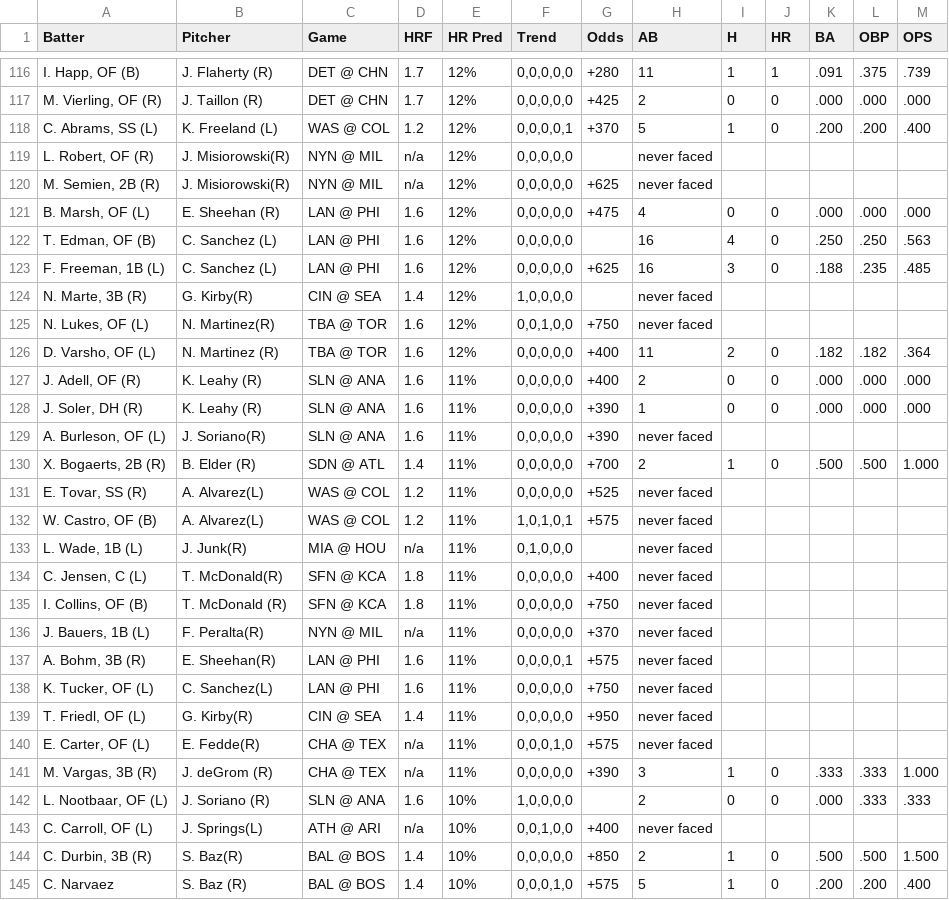
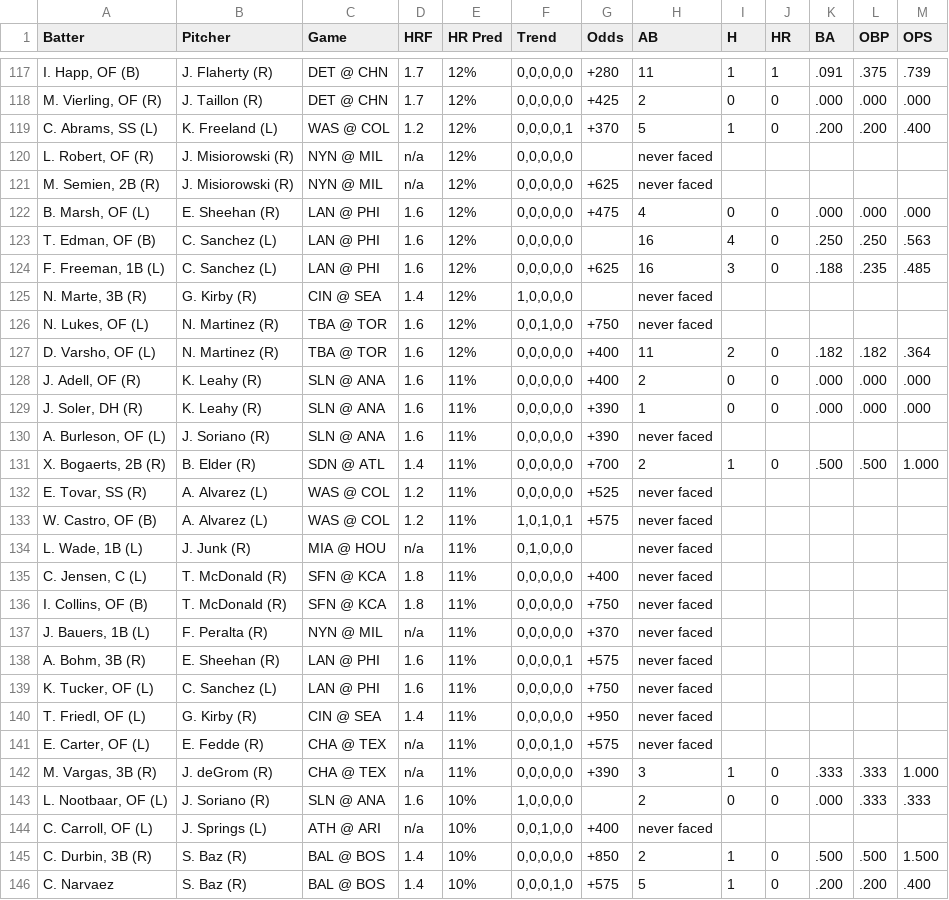
Before and after one commit to lgdsbrand/MLB-Hitters-Hub, a CSV file: backend/hr_pred_full.csv, drawn as a sheet; only a part is shown, gaps mark what is left out; the diff covers the shown part only.

```diff
--- a/backend/hr_pred_full.csv
+++ b/backend/hr_pred_full.csv
@@ -118,4 +119,4 @@ Batter,Pitcher,Game,HRF,HR Pred,Trend,Odds,AB,H,HR,BA,OBP,OPS
 "C. Abrams, SS (L)",K. Freeland (L),WAS @ COL,1.2,12%,"0,0,0,0,1",+370,5,1,0,.200,.200,.400
-"L. Robert, OF (R)",J. Misiorowski(R),NYN @ MIL,n/a,12%,"0,0,0,0,0",,never faced,,,,,
-"M. Semien, 2B (R)",J. Misiorowski(R),NYN @ MIL,n/a,12%,"0,0,0,0,0",+625,never faced,,,,,
+"L. Robert, OF (R)",J. Misiorowski (R),NYN @ MIL,n/a,12%,"0,0,0,0,0",,never faced,,,,,
+"M. Semien, 2B (R)",J. Misiorowski (R),NYN @ MIL,n/a,12%,"0,0,0,0,0",+625,never faced,,,,,
 "B. Marsh, OF (L)",E. Sheehan (R),LAN @ PHI,1.6,12%,"0,0,0,0,0",+475,4,0,0,.000,.000,.000
@@ -123,4 +124,4 @@ Batter,Pitcher,Game,HRF,HR Pred,Trend,Odds,AB,H,HR,BA,OBP,OPS
 "F. Freeman, 1B (L)",C. Sanchez (L),LAN @ PHI,1.6,12%,"0,0,0,0,0",+625,16,3,0,.188,.235,.485
-"N. Marte, 3B (R)",G. Kirby(R),CIN @ SEA,1.4,12%,"1,0,0,0,0",,never faced,,,,,
-"N. Lukes, OF (L)",N. Martinez(R),TBA @ TOR,1.6,12%,"0,0,1,0,0",+750,never faced,,,,,
+"N. Marte, 3B (R)",G. Kirby (R),CIN @ SEA,1.4,12%,"1,0,0,0,0",,never faced,,,,,
+"N. Lukes, OF (L)",N. Martinez (R),TBA @ TOR,1.6,12%,"0,0,1,0,0",+750,never faced,,,,,
 "D. Varsho, OF (L)",N. Martinez (R),TBA @ TOR,1.6,12%,"0,0,0,0,0",+400,11,2,0,.182,.182,.364
@@ -128,18 +129,18 @@ Batter,Pitcher,Game,HRF,HR Pred,Trend,Odds,AB,H,HR,BA,OBP,OPS
 "J. Soler, DH (R)",K. Leahy (R),SLN @ ANA,1.6,11%,"0,0,0,0,0",+390,1,0,0,.000,.000,.000
-"A. Burleson, OF (L)",J. Soriano(R),SLN @ ANA,1.6,11%,"0,0,0,0,0",+390,never faced,,,,,
+"A. Burleson, OF (L)",J. Soriano (R),SLN @ ANA,1.6,11%,"0,0,0,0,0",+390,never faced,,,,,
 "X. Bogaerts, 2B (R)",B. Elder (R),SDN @ ATL,1.4,11%,"0,0,0,0,0",+700,2,1,0,.500,.500,1.000
-"E. Tovar, SS (R)",A. Alvarez(L),WAS @ COL,1.2,11%,"0,0,0,0,0",+525,never faced,,,,,
-"W. Castro, OF (B)",A. Alvarez(L),WAS @ COL,1.2,11%,"1,0,1,0,1",+575,never faced,,,,,
-"L. Wade, 1B (L)",J. Junk(R),MIA @ HOU,n/a,11%,"0,1,0,0,0",,never faced,,,,,
-"C. Jensen, C (L)",T. McDonald(R),SFN @ KCA,1.8,11%,"0,0,0,0,0",+400,never faced,,,,,
+"E. Tovar, SS (R)",A. Alvarez (L),WAS @ COL,1.2,11%,"0,0,0,0,0",+525,never faced,,,,,
+"W. Castro, OF (B)",A. Alvarez (L),WAS @ COL,1.2,11%,"1,0,1,0,1",+575,never faced,,,,,
+"L. Wade, 1B (L)",J. Junk (R),MIA @ HOU,n/a,11%,"0,1,0,0,0",,never faced,,,,,
+"C. Jensen, C (L)",T. McDonald (R),SFN @ KCA,1.8,11%,"0,0,0,0,0",+400,never faced,,,,,
 "I. Collins, OF (B)",T. McDonald (R),SFN @ KCA,1.8,11%,"0,0,0,0,0",+750,never faced,,,,,
-"J. Bauers, 1B (L)",F. Peralta(R),NYN @ MIL,n/a,11%,"0,0,0,0,0",+370,never faced,,,,,
-"A. Bohm, 3B (R)",E. Sheehan(R),LAN @ PHI,1.6,11%,"0,0,0,0,1",+575,never faced,,,,,
-"K. Tucker, OF (L)",C. Sanchez(L),LAN @ PHI,1.6,11%,"0,0,0,0,0",+750,never faced,,,,,
-"T. Friedl, OF (L)",G. Kirby(R),CIN @ SEA,1.4,11%,"0,0,0,0,0",+950,never faced,,,,,
-"E. Carter, OF (L)",E. Fedde(R),CHA @ TEX,n/a,11%,"0,0,0,1,0",+575,never faced,,,,,
+"J. Bauers, 1B (L)",F. Peralta (R),NYN @ MIL,n/a,11%,"0,0,0,0,0",+370,never faced,,,,,
+"A. Bohm, 3B (R)",E. Sheehan (R),LAN @ PHI,1.6,11%,"0,0,0,0,1",+575,never faced,,,,,
+"K. Tucker, OF (L)",C. Sanchez (L),LAN @ PHI,1.6,11%,"0,0,0,0,0",+750,never faced,,,,,
+"T. Friedl, OF (L)",G. Kirby (R),CIN @ SEA,1.4,11%,"0,0,0,0,0",+950,never faced,,,,,
+"E. Carter, OF (L)",E. Fedde (R),CHA @ TEX,n/a,11%,"0,0,0,1,0",+575,never faced,,,,,
 "M. Vargas, 3B (R)",J. deGrom (R),CHA @ TEX,n/a,11%,"0,0,0,0,0",+390,3,1,0,.333,.333,1.000
 "L. Nootbaar, OF (L)",J. Soriano (R),SLN @ ANA,1.6,10%,"1,0,0,0,0",,2,0,0,.000,.333,.333
-"C. Carroll, OF (L)",J. Springs(L),ATH @ ARI,n/a,10%,"0,0,1,0,0",+400,never faced,,,,,
-"C. Durbin, 3B (R)",S. Baz(R),BAL @ BOS,1.4,10%,"0,0,0,0,0",+850,2,1,0,.500,.500,1.500
+"C. Carroll, OF (L)",J. Springs (L),ATH @ ARI,n/a,10%,"0,0,1,0,0",+400,never faced,,,,,
+"C. Durbin, 3B (R)",S. Baz (R),BAL @ BOS,1.4,10%,"0,0,0,0,0",+850,2,1,0,.500,.500,1.500
 C. Narvaez,S. Baz (R),BAL @ BOS,1.4,10%,"0,0,0,1,0",+575,5,1,0,.200,.200,.400
```
Also changed, not shown: 1 added row and 46 edited cells elsewhere in this file, backend/bvp_full.csv.
